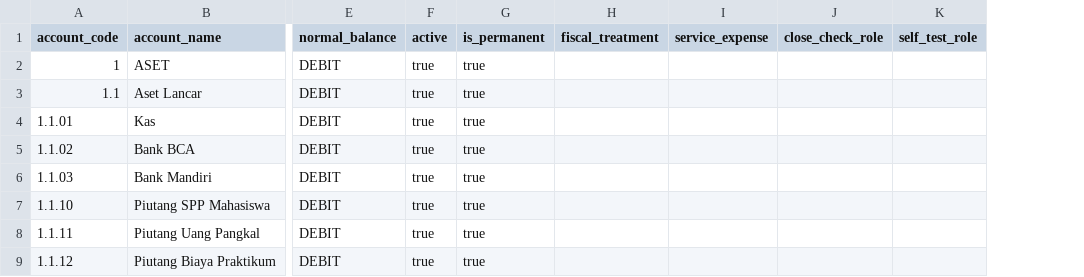
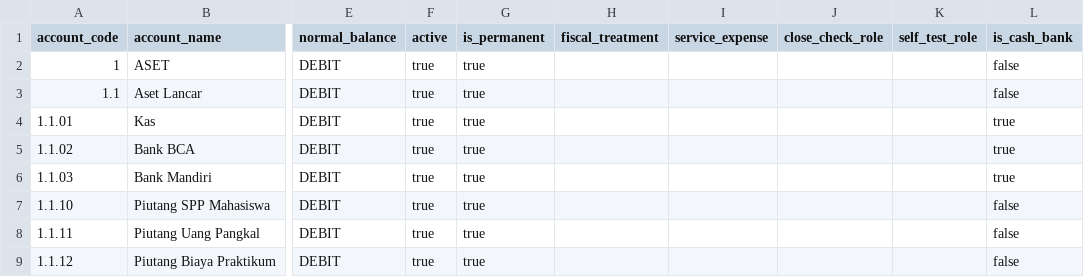
Before and after one commit to artivisi/balaka, a CSV file: industry-seed/campus/seed-data/02_chart_of_accounts.csv, drawn as a sheet; only a part is shown, gaps mark what is left out; the diff names each change by its address in the sheet, - before the commit and + after, or states it on an @@ line.

Commit message:
fix(coa): declare cash/bank in the seed packs and validate the flag on write
Seed packs now carry is_cash_bank, so the online-seller marketplace balances
(1.1.04-1.1.06 and 1.1.08) stay cash instead of dropping out of the cash flow
statement, the dashboard total and the CASH_LOW alert. The importer no longer
infers cash from a canonical code list: a CSV without the column imports as not
cash.

SptTahunanExportService maps slot 8A.I.1 from the flag instead of the 1.1.0
prefix, so Transkrip 8A and the cash flow statement cannot disagree.

ChartOfAccountService validates the resulting state on update: isCashBank is
full-replace like every other PUT field, header/type/children are checked after
the change, and relationship lookups run before mutation so a constraint failure
cannot mask the readable error. Creating a child under an account flagged as
cash/bank is refused.

Review nits: the rejection page keeps the fiscal treatment, close-check and
self-test selects; audit wording and comments no longer cite outside trackers;
the V800 fixture comment names V018.

```diff
--- a/industry-seed/campus/seed-data/02_chart_of_accounts.csv
+++ b/industry-seed/campus/seed-data/02_chart_of_accounts.csv
+column L (is_cash_bank), rows 2-9: false | false | true | true | true | false | false | false
```
Also changed, not shown: industry-seed/coffee-shop/seed-data/02_chart_of_accounts.csv, industry-seed/it-service/seed-data/02_chart_of_accounts.csv, 13 other files.
